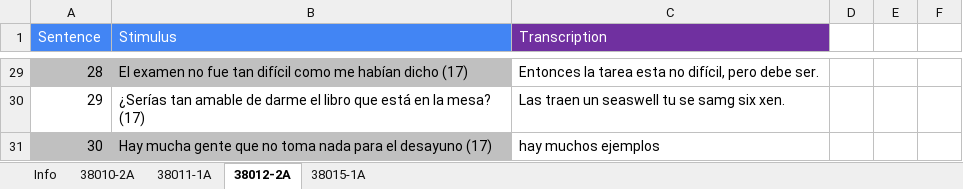
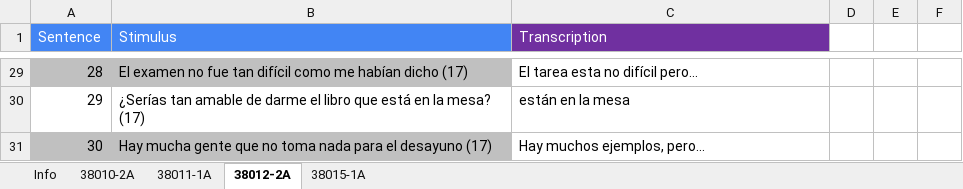
Before and after one commit to David33706/AutoEIT_test, an Excel workbook: output/AutoEIT_Transcriptions_Complete.xlsx, sheet 38012-2A, drawn as a sheet; only a part is shown, gaps mark what is left out; values as stored, in another font and other column widths than the file's, no borders; the diff covers the shown part only; the diff names each change by its address in the sheet, - before the commit and + after, or states it on an @@ line.

```diff
--- a/output/AutoEIT_Transcriptions_Complete.xlsx (sheet 38012-2A)
+++ b/output/AutoEIT_Transcriptions_Complete.xlsx (sheet 38012-2A)
-C29 (Transcription): Entonces la tarea esta no difícil, pero debe ser.
+C29 (Transcription): El tarea esta no difícil pero...
-C30 (Transcription): Las traen un seaswell tu se samg six xen.
+C30 (Transcription): están en la mesa
-C31 (Transcription): hay muchos ejemplos
+C31 (Transcription): Hay muchos ejemplos, pero...
```
Also changed, not shown: 26 edited cells elsewhere in this sheet, sheet 38011-1A, sheet 38015-1A, 5 other files.
